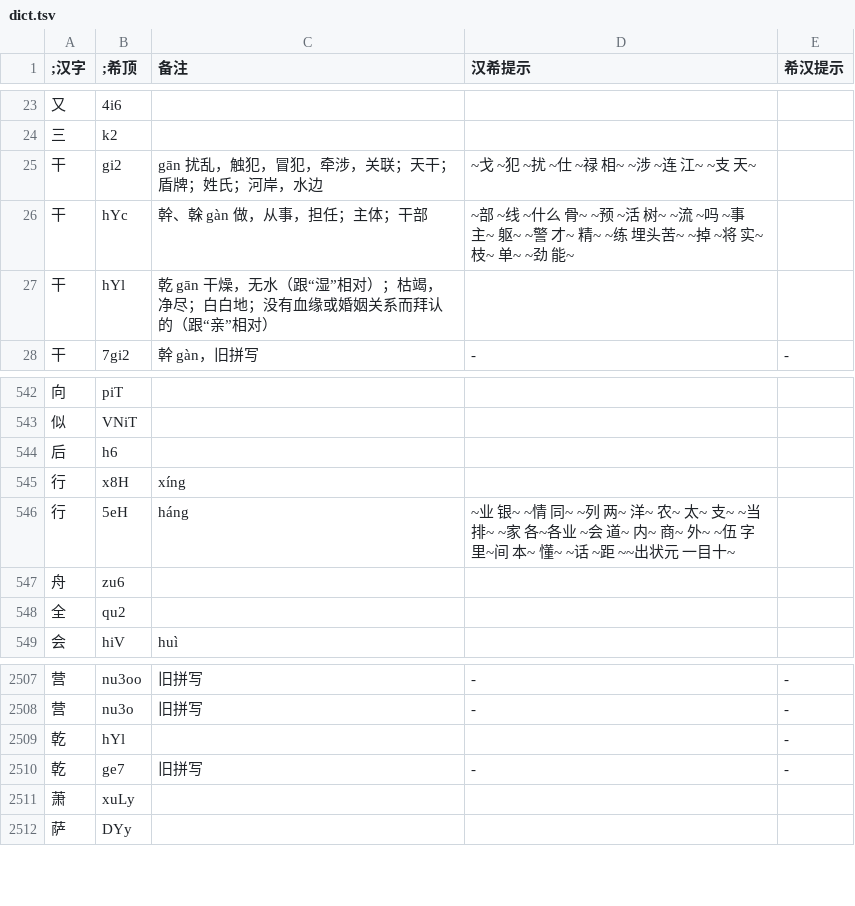
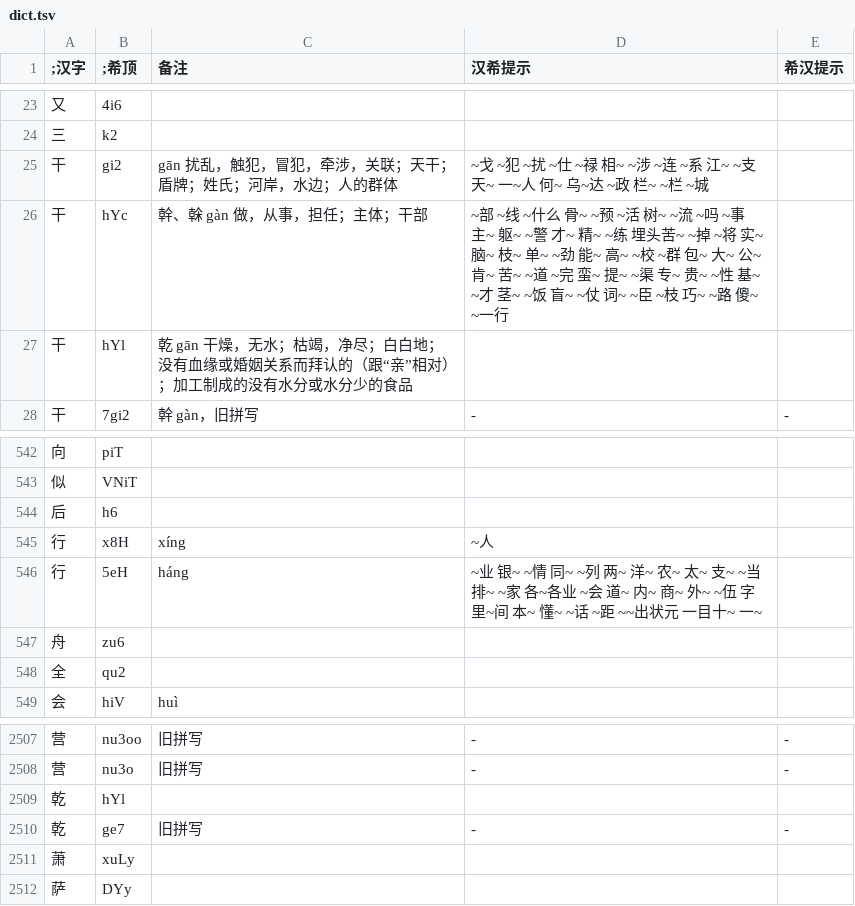
Before and after one commit to DGCK81LNN/xdi8-transcriber, a TSV file: data/dict.tsv, drawn as a sheet; only a part is shown, gaps mark what is left out.

```diff
--- a/data/dict.tsv
+++ b/data/dict.tsv
@@ -24,5 +24,5 @@
 三	k2			
-干	gi2	gān 扰乱，触犯，冒犯，牵涉，关联；天干；盾牌；姓氏；河岸，水边	~戈 ~犯 ~扰 ~仕 ~禄 相~ ~涉 ~连 江~ ~支 天~	
-干	hYc	幹、榦 gàn 做，从事，担任；主体；干部	~部 ~线 ~什么 骨~ ~预 ~活 树~ ~流 ~吗 ~事 主~ 躯~ ~警 才~ 精~ ~练 埋头苦~ ~掉 ~将 实~ 枝~ 单~ ~劲 能~	
-干	hYl	乾 gān 干燥，无水（跟“湿”相对）；枯竭，净尽；白白地；没有血缘或婚姻关系而拜认的（跟“亲”相对）		
+干	gi2	gān 扰乱，触犯，冒犯，牵涉，关联；天干；盾牌；姓氏；河岸，水边；人的群体	~戈 ~犯 ~扰 ~仕 ~禄 相~ ~涉 ~连 ~系 江~ ~支 天~ 一~人 何~ 乌~达 ~政 栏~ ~栏 ~城	
+干	hYc	幹、榦 gàn 做，从事，担任；主体；干部	~部 ~线 ~什么 骨~ ~预 ~活 树~ ~流 ~吗 ~事 主~ 躯~ ~警 才~ 精~ ~练 埋头苦~ ~掉 ~将 实~ 脑~ 枝~ 单~ ~劲 能~ 高~ ~校 ~群 包~ 大~ 公~ 肯~ 苦~ ~道 ~完 蛮~ 提~ ~渠 专~ 贵~ ~性 基~ ~才 茎~ ~饭 盲~ ~仗 词~ ~臣 ~枝 巧~ ~路 傻~ ~一行	
+干	hYl	乾 gān 干燥，无水；枯竭，净尽；白白地；没有血缘或婚姻关系而拜认的（跟“亲”相对）；加工制成的没有水分或水分少的食品		
 干	7gi2	幹 gàn，旧拼写	-	-
@@ -544,4 +544,4 @@
 后	h6			
-行	x8H	xíng		
-行	5eH	háng	~业 银~ ~情 同~ ~列 两~ 洋~ 农~ 太~ 支~ ~当 排~ ~家 各~各业 ~会 道~ 内~ 商~ 外~ ~伍 字里~间 本~ 懂~ ~话 ~距 ~~出状元 一目十~	
+行	x8H	xíng	~人	
+行	5eH	háng	~业 银~ ~情 同~ ~列 两~ 洋~ 农~ 太~ 支~ ~当 排~ ~家 各~各业 ~会 道~ 内~ 商~ 外~ ~伍 字里~间 本~ 懂~ ~话 ~距 ~~出状元 一目十~ 一~	
 舟	zu6			
@@ -2508,3 +2508,3 @@
 营	nu3o	旧拼写	-	-
-乾	hYl			-
+乾	hYl			
 乾	ge7	旧拼写	-	-
```
Also changed, not shown: 1 other file.
